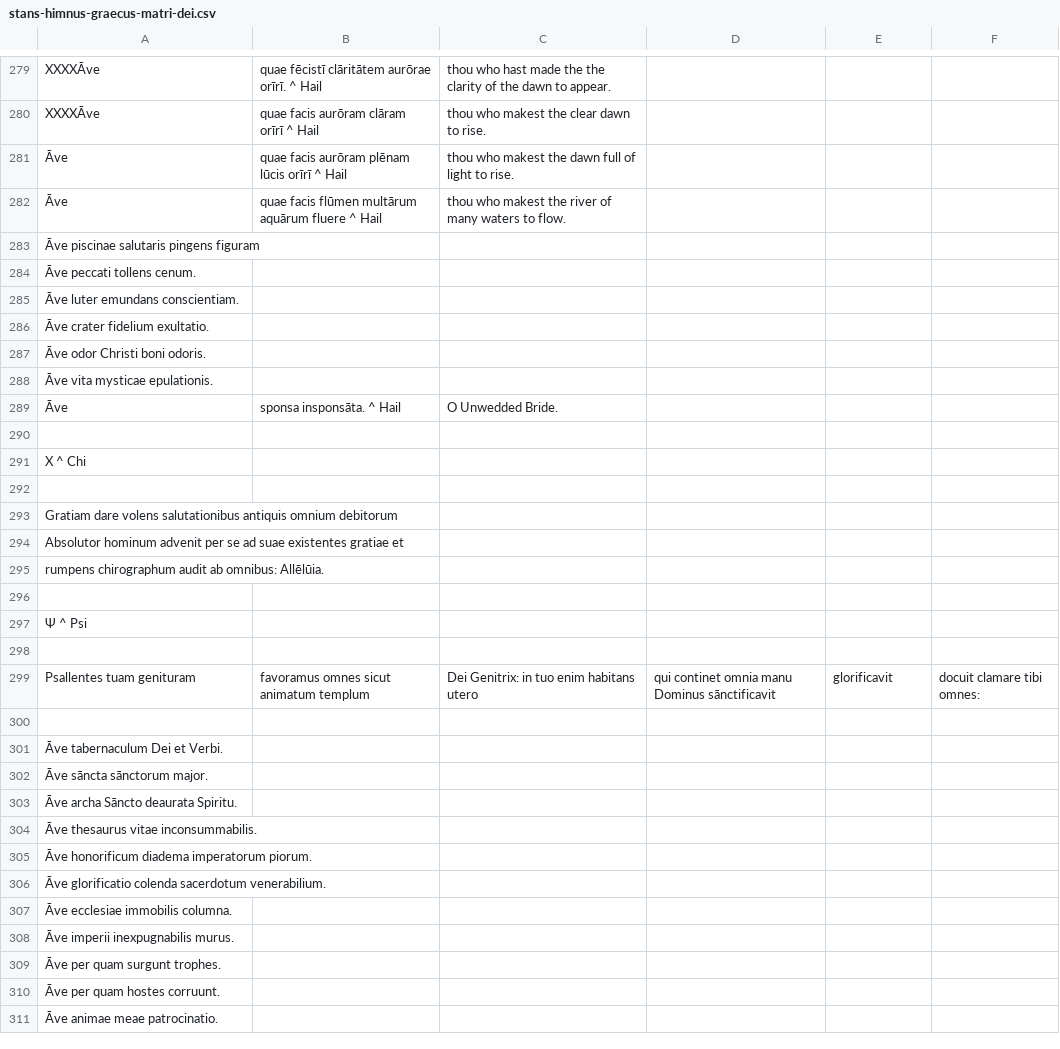
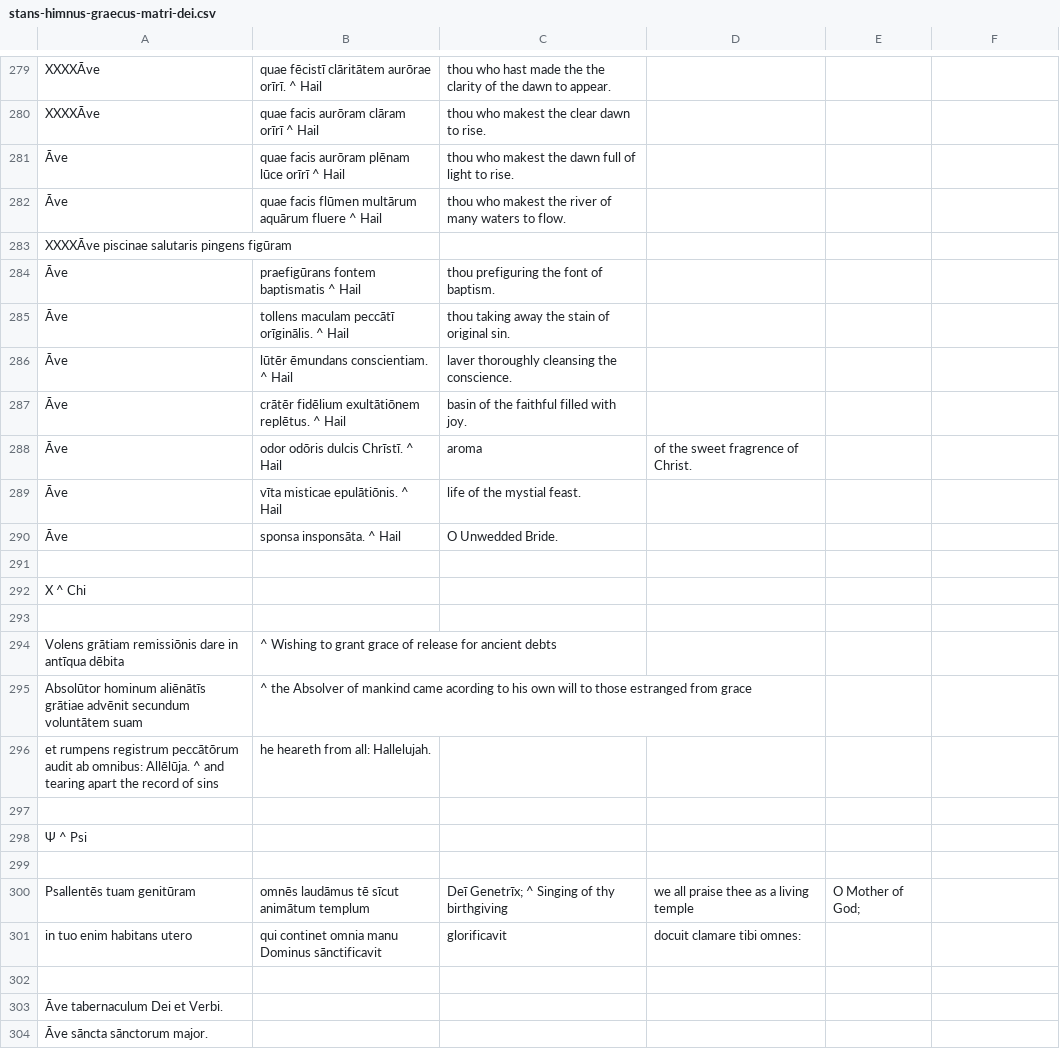
Before and after one commit to DoctrinaLatina/doctrina-latina, a CSV file: himnus/stans-himnus-graecus-matri-dei.csv, drawn as a sheet; only a part is shown, gaps mark what is left out; the shorter side is filled out with more unchanged rows.

```diff
--- a/himnus/stans-himnus-graecus-matri-dei.csv
+++ b/himnus/stans-himnus-graecus-matri-dei.csv
@@ -280,10 +280,11 @@ XXXXĀve, quae fēcistī clāritātem aurōrae orīrī. ^ Hail, thou who hast ma
 XXXXĀve, quae facis aurōram clāram orīrī ^ Hail, thou who makest the clear dawn to rise.
-Āve, quae facis aurōram plēnam lūcis orīrī ^ Hail, thou who makest the dawn full of light to rise.
+Āve, quae facis aurōram plēnam lūce orīrī ^ Hail, thou who makest the dawn full of light to rise.
 Āve, quae facis flūmen multārum aquārum fluere ^ Hail, thou who makest the river of many waters to flow.
-Āve piscinae salutaris pingens figuram
-Āve peccati tollens cenum.
-Āve luter emundans conscientiam.
-Āve crater fidelium exultatio.
-Āve odor Christi boni odoris.
-Āve vita mysticae epulationis.
+XXXXĀve piscinae salutaris pingens figūram
+Āve, praefigūrans fontem baptismatis ^ Hail, thou prefiguring the font of baptism.
+Āve, tollens maculam peccātī orīginālis. ^ Hail, thou taking away the stain of original sin.
+Āve, lūtēr ēmundans conscientiam. ^ Hail, laver thoroughly cleansing the conscience.
+Āve, crātēr fidēlium exultātiōnem replētus. ^ Hail, basin of the faithful filled with joy.
+Āve, odor odōris dulcis Chrīstī. ^ Hail, aroma, of the sweet fragrence of Christ.
+Āve, vīta misticae epulātiōnis. ^ Hail, life of the mystial feast.
 Āve, sponsa insponsāta. ^ Hail, O Unwedded Bride.
@@ -292,5 +293,5 @@ XXXXĀve, quae facis aurōram clāram orīrī ^ Hail, thou who makest the clear
 
-Gratiam dare volens salutationibus antiquis omnium debitorum
-Absolutor hominum advenit per se ad suae existentes gratiae et
-rumpens chirographum audit ab omnibus: Allēlūia.
+Volens grātiam remissiōnis dare in antīqua dēbita, ^ Wishing to grant grace of release for ancient debts,
+Absolūtor hominum aliēnātīs grātiae advēnit secundum voluntātem suam, ^ the Absolver of mankind came acording to his own will to those estranged from grace,
+et rumpens registrum peccātōrum audit ab omnibus: Allēlūja. ^ and tearing apart the record of sins, he heareth from all: Hallelujah.
 
@@ -298,3 +299,4 @@ rumpens chirographum audit ab omnibus: Allēlūia.
 
-Psallentes tuam genituram, favoramus omnes sicut animatum templum, Dei Genitrix: in tuo enim habitans utero, qui continet omnia manu Dominus sānctificavit, glorificavit, docuit clamare tibi omnes:
+Psallentēs tuam genitūram, omnēs laudāmus tē sīcut animātum templum, Deī Genetrīx; ^ Singing of thy birthgiving, we all praise thee as a living temple, O Mother of God;
+in tuo enim habitans utero, qui continet omnia manu Dominus sānctificavit, glorificavit, docuit clamare tibi omnes:
 
```
Also changed, not shown: 1 other file.
